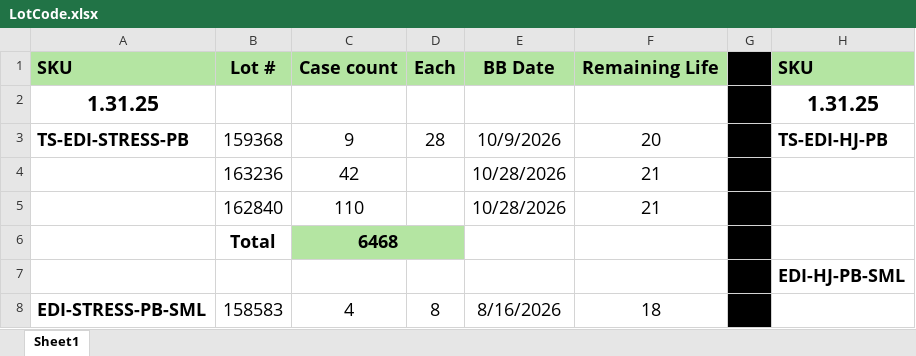
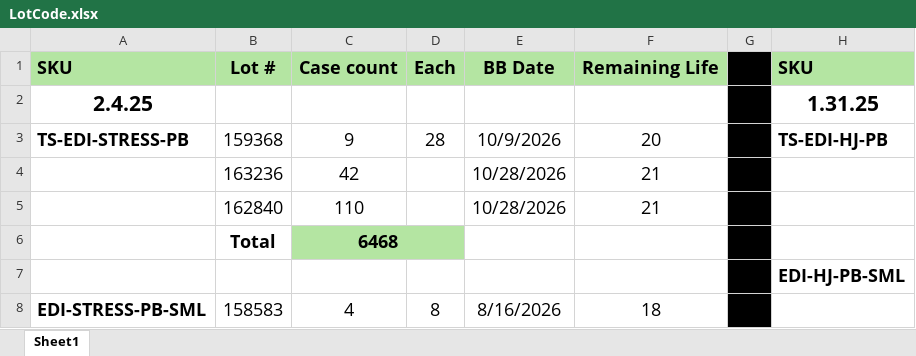
Before and after one commit to Gabsesq/RetailWork, an Excel workbook: LotCode.xlsx, sheet Sheet1, drawn as a sheet; only a part is shown; values as stored, in another font and other column widths than the file's, no borders; the diff names each change by its address in the sheet, - before the commit and + after, or states it on an @@ line.

Commit message:
Update lot codes - 2025-02-04 09:53:32

```diff
--- a/LotCode.xlsx (sheet Sheet1)
+++ b/LotCode.xlsx (sheet Sheet1)
-A2: 1.31.25
+A2: 2.4.25
```
